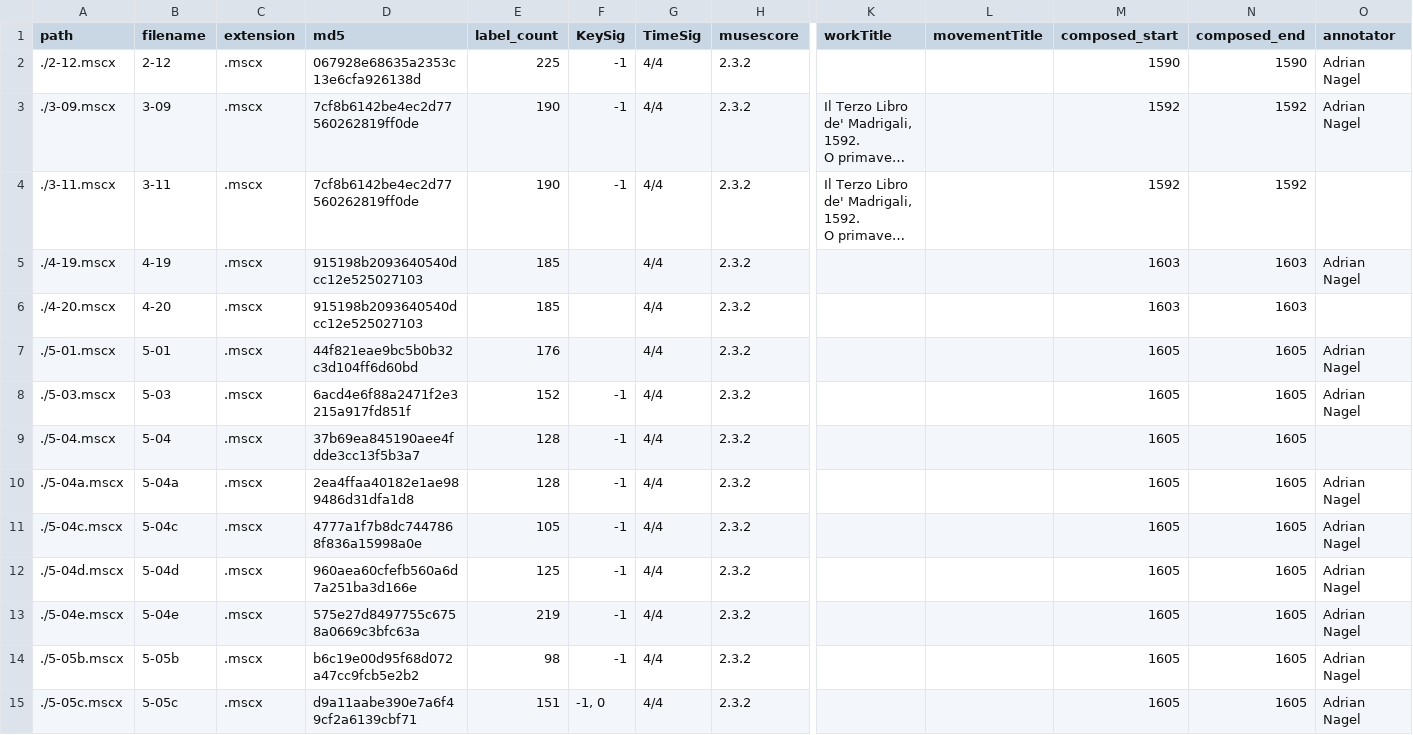
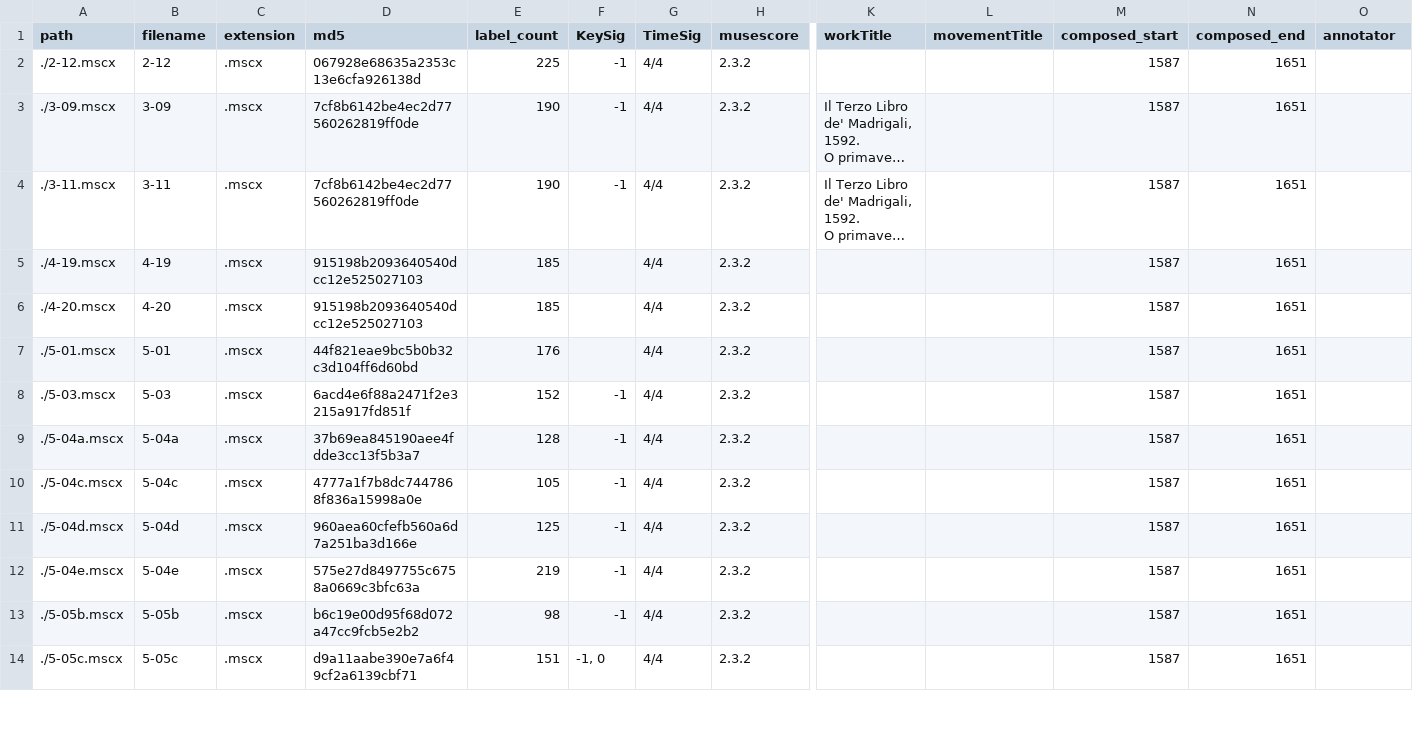
Before and after one commit to DCMLab/monteverdi_madrigals, a TSV file: metadata.tsv, drawn as a sheet; only a part is shown, gaps mark what is left out; long unchanged cells end in …; removed rows and columns are numbered as before the commit, all else as after; rows hold the shown columns only; the diff covers the shown part only; the diff names each change by its address in the sheet, - before the commit and + after, or states it on an @@ line.

Commit message:
Updated metadata

```diff
--- a/metadata.tsv
+++ b/metadata.tsv
-M2 (composed_start): 1590
+M2 (composed_start): 1587
-N2 (composed_end): 1590
+N2 (composed_end): 1651
-O2:O3 (annotator): Adrian Nagel
+O2:O3 (annotator): (empty)
-M3:M4 (composed_start): 1592
+M3:M4 (composed_start): 1587
-N3:N4 (composed_end): 1592
+N3:N4 (composed_end): 1651
-M5:M6 (composed_start): 1603
+M5:M6 (composed_start): 1587
-N5:N6 (composed_end): 1603
+N5:N6 (composed_end): 1651
-O5 (annotator): Adrian Nagel
+O5 (annotator): (empty)
-M7:M8 (composed_start): 1605
+M7:M8 (composed_start): 1587
-N7:N8 (composed_end): 1605
+N7:N8 (composed_end): 1651
-O7:O8 (annotator): Adrian Nagel
+O7:O8 (annotator): (empty)
-row 9: ./5-04.mscx | 5-04 | .mscx | 37b69ea845190aee4fdde3cc13f5b3a7 | 128 | -1 | 4/4 | 2.3.2 |  |  | 1605 | 1605
-D9 (md5): 2ea4ffaa40182e1ae989486d31dfa1d8
+D9 (md5): 37b69ea845190aee4fdde3cc13f5b3a7
-M9:M14 (composed_start): 1605
+M9:M14 (composed_start): 1587
-N9:N14 (composed_end): 1605
+N9:N14 (composed_end): 1651
-O9:O14 (annotator): Adrian Nagel
+O9:O14 (annotator): (empty)
```
Also changed, not shown: 1 removed row and 33 edited cells elsewhere in this file.
